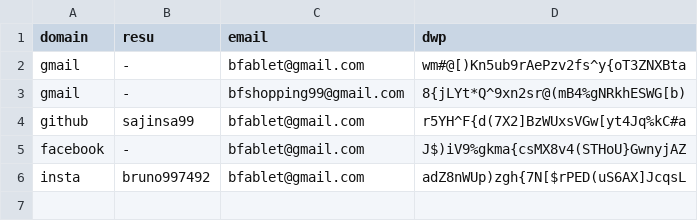
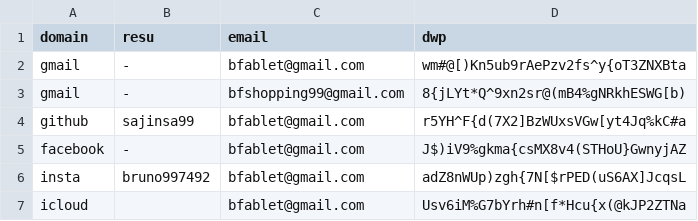
Before and after one commit to sajinsa99/misc, a CSV file: .ici.csv, drawn as a sheet; the diff names each change by its address in the sheet, - before the commit and + after, or states it on an @@ line.

Commit message:
Update .ici.csv

```diff
--- a/.ici.csv
+++ b/.ici.csv
+row 7: icloud |  | bfablet@gmail.com | Usv6iM%G7bYrh#n[f*Hcu{x(@kJP2ZTNa
```
